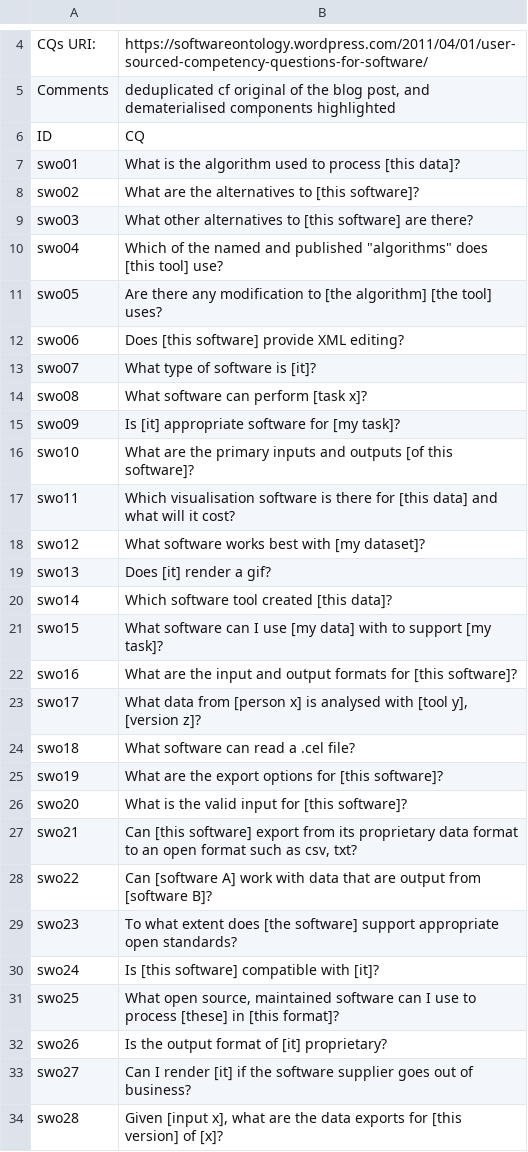
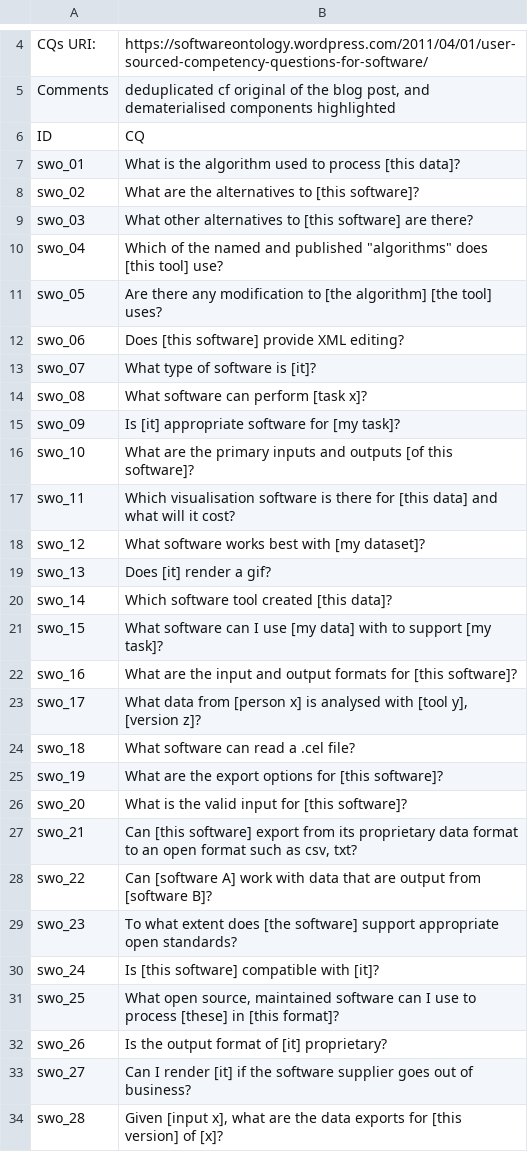
Before and after one commit to CQ2SPARQLOWL/Dataset, a CSV file: Data/CQs only Dataset.csv, drawn as a sheet; only a part is shown, gaps mark what is left out; the diff covers the shown part only.

```diff
--- a/Data/CQs only Dataset.csv
+++ b/Data/CQs only Dataset.csv
@@ -6,29 +6,29 @@ Comments,"deduplicated cf original of the blog post, and dematerialised componen
 ID,CQ
-swo01,What is the algorithm used to process [this data]?
-swo02,What are the alternatives to [this software]?
-swo03,What other alternatives to [this software] are there?
-swo04,Which of the named and published "algorithms" does [this tool] use?
-swo05,Are there any modification to [the algorithm] [the tool] uses?
-swo06,Does [this software] provide XML editing?
-swo07,What type of software is [it]?
-swo08,What software can perform [task x]?
-swo09,Is [it] appropriate software for [my task]?
-swo10,What are the primary inputs and outputs [of this software]?
-swo11,Which visualisation software is there for [this data] and what will it cost?
-swo12,What software works best with [my dataset]?
-swo13,Does [it] render a gif?
-swo14,Which software tool created [this data]?
-swo15,What software can I use [my data] with to support [my task]?
-swo16,What are the input and output formats for [this software]?
-swo17,"What data from [person x] is analysed with [tool y], [version z]?"
-swo18,What software can read a .cel file?
-swo19,What are the export options for [this software]?
-swo20,What is the valid input for [this software]?
-swo21,"Can [this software] export from its proprietary data format to an open format such as csv, txt?"
-swo22,Can [software A] work with data that are output from [software B]?
-swo23,To what extent does [the software] support appropriate open standards?
-swo24,Is [this software] compatible with [it]?
-swo25,"What open source, maintained software can I use to process [these] in [this format]?"
-swo26,Is the output format of [it] proprietary?
-swo27,Can I render [it] if the software supplier goes out of business?
-swo28,"Given [input x], what are the data exports for [this version] of [x]?"
+swo_01,What is the algorithm used to process [this data]?
+swo_02,What are the alternatives to [this software]?
+swo_03,What other alternatives to [this software] are there?
+swo_04,Which of the named and published "algorithms" does [this tool] use?
+swo_05,Are there any modification to [the algorithm] [the tool] uses?
+swo_06,Does [this software] provide XML editing?
+swo_07,What type of software is [it]?
+swo_08,What software can perform [task x]?
+swo_09,Is [it] appropriate software for [my task]?
+swo_10,What are the primary inputs and outputs [of this software]?
+swo_11,Which visualisation software is there for [this data] and what will it cost?
+swo_12,What software works best with [my dataset]?
+swo_13,Does [it] render a gif?
+swo_14,Which software tool created [this data]?
+swo_15,What software can I use [my data] with to support [my task]?
+swo_16,What are the input and output formats for [this software]?
+swo_17,"What data from [person x] is analysed with [tool y], [version z]?"
+swo_18,What software can read a .cel file?
+swo_19,What are the export options for [this software]?
+swo_20,What is the valid input for [this software]?
+swo_21,"Can [this software] export from its proprietary data format to an open format such as csv, txt?"
+swo_22,Can [software A] work with data that are output from [software B]?
+swo_23,To what extent does [the software] support appropriate open standards?
+swo_24,Is [this software] compatible with [it]?
+swo_25,"What open source, maintained software can I use to process [these] in [this format]?"
+swo_26,Is the output format of [it] proprietary?
+swo_27,Can I render [it] if the software supplier goes out of business?
+swo_28,"Given [input x], what are the data exports for [this version] of [x]?"
```
Also changed, not shown: 167 edited cells elsewhere in this file.
